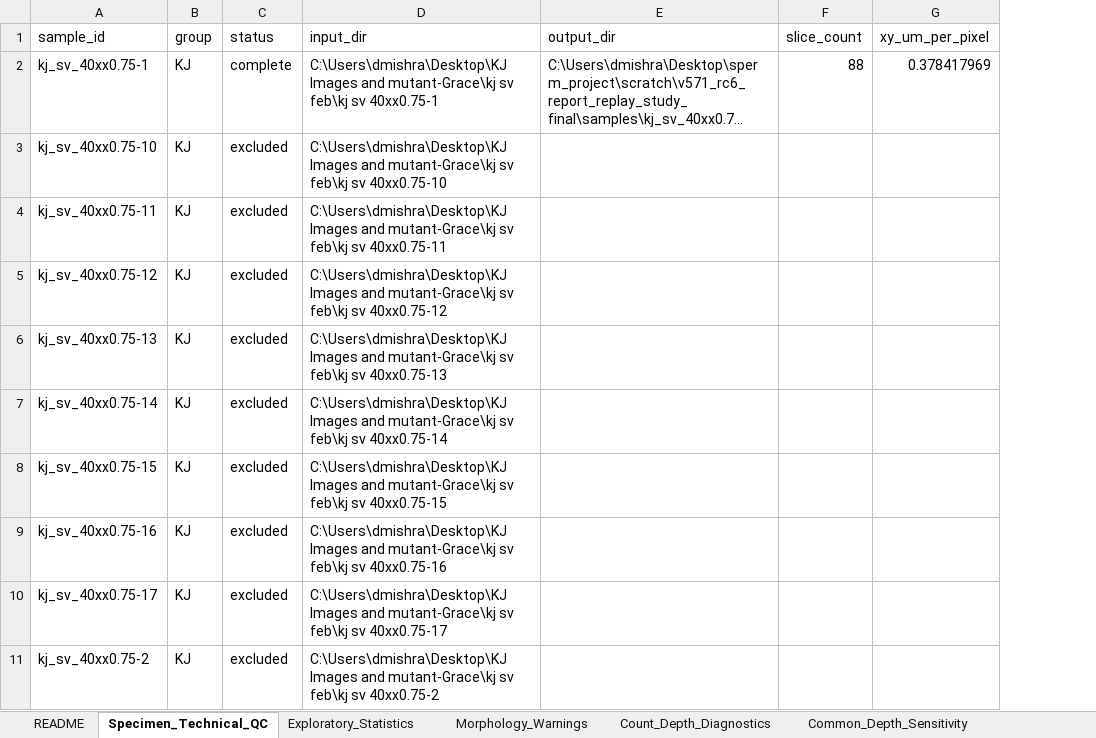
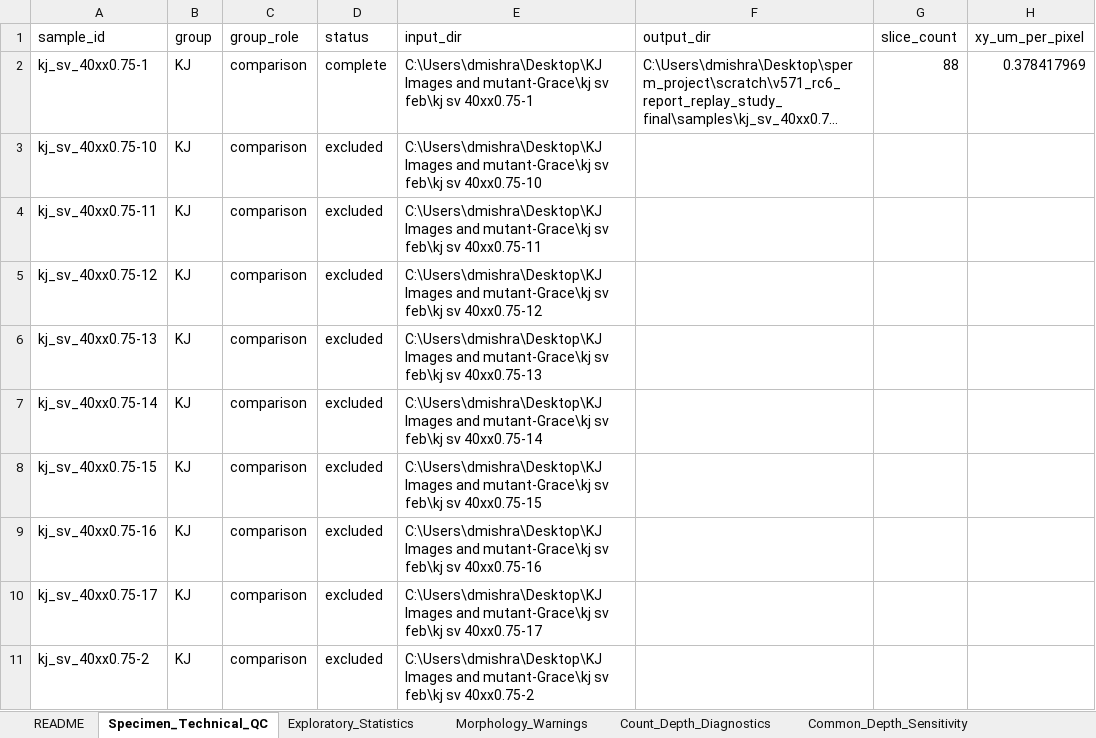
Before and after one commit to dushyant-mishra/Drosophila-sperm-nuclei-segmentation, an Excel workbook: audits/evidence/v571_rc6_candidate/report/02_quality_control/Quality_Control_Data.xlsx, sheet Specimen_Technical_QC, drawn as a sheet; only a part is shown; long unchanged cells end in …; values as stored, in another font and other column widths than the file's, no borders; the diff names each change by its address in the sheet, - before the commit and + after, or states it on an @@ line.

Commit message:
Bind final v5.7.1 sensitivity reports

```diff
--- a/audits/evidence/v571_rc6_candidate/report/02_quality_control/Quality_Control_Data.xlsx (sheet Specimen_Technical_QC)
+++ b/audits/evidence/v571_rc6_candidate/report/02_quality_control/Quality_Control_Data.xlsx (sheet Specimen_Technical_QC)
+column C (group_role), rows 2-11: all comparison
```
Also changed, not shown: audits/evidence/v571_rc6_candidate/report/01_biological_results/Biological_Comparison_Data.xlsx, 13 other files.
